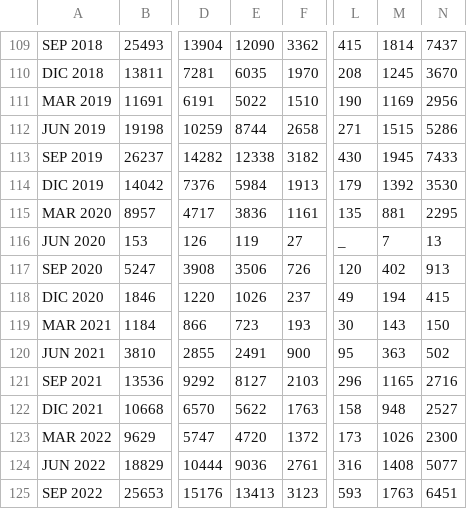
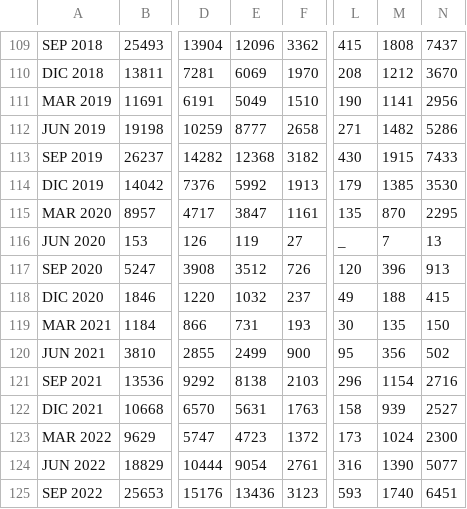
Before and after one commit to sergioargudosantiago/sergioargudosantiago.github.io, a CSV file: balanza/be174c.csv, drawn as a sheet; only a part is shown, gaps mark what is left out; the diff covers the shown part only; the diff names each change by its address in the sheet, - before the commit and + after, or states it on an @@ line.

```diff
--- a/balanza/be174c.csv
+++ b/balanza/be174c.csv
-E109: 12090
+E109: 12096
-M109: 1814
+M109: 1808
-E110: 6035
+E110: 6069
-M110: 1245
+M110: 1212
-E111: 5022
+E111: 5049
-M111: 1169
+M111: 1141
-E112: 8744
+E112: 8777
-M112: 1515
+M112: 1482
-E113: 12338
+E113: 12368
-M113: 1945
+M113: 1915
-E114: 5984
+E114: 5992
-M114: 1392
+M114: 1385
-E115: 3836
+E115: 3847
-M115: 881
+M115: 870
-E117: 3506
+E117: 3512
-M117: 402
+M117: 396
-E118: 1026
+E118: 1032
-M118: 194
+M118: 188
-E119: 723
+E119: 731
-M119: 143
+M119: 135
-E120: 2491
+E120: 2499
-M120: 363
+M120: 356
-E121: 8127
+E121: 8138
-M121: 1165
+M121: 1154
-E122: 5622
+E122: 5631
-M122: 948
+M122: 939
-E123: 4720
+E123: 4723
-M123: 1026
+M123: 1024
-E124: 9036
+E124: 9054
-M124: 1408
+M124: 1390
-E125: 13413
+E125: 13436
-M125: 1763
+M125: 1740
```
Also changed, not shown: 2 added rows, 1 removed row and 95 edited cells elsewhere in this file, balanza/be1701.csv, balanza/be174a.csv, 32 other files.
